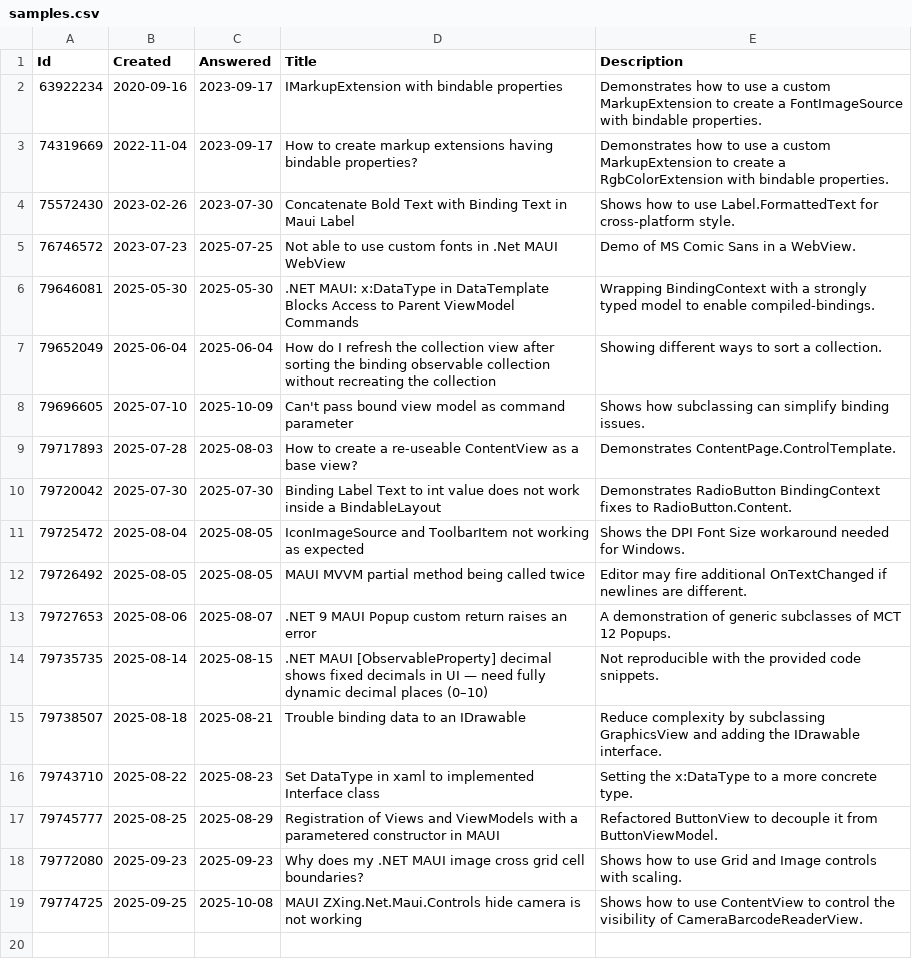
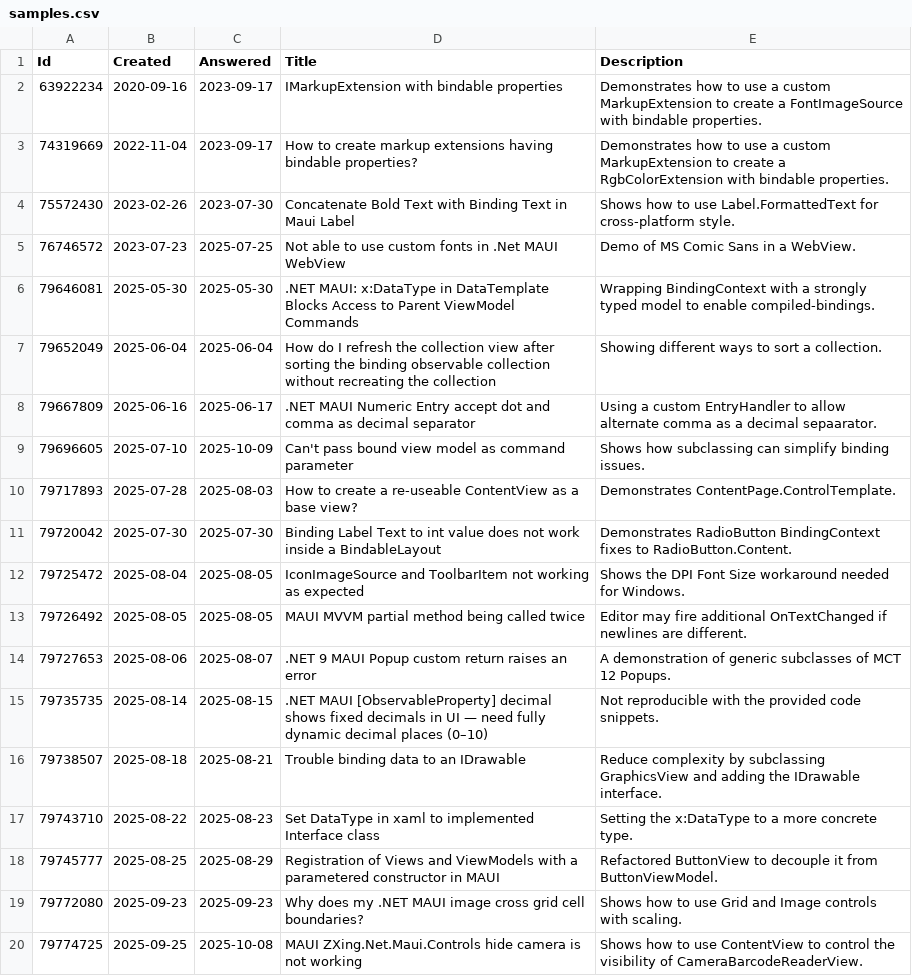
Before and after one commit to stephenquan/StackOverflow.Maui, a CSV file: src/StackOverflow.Maui.App/Resources/Raw/samples.csv, drawn as a sheet.

Commit message:
Refactored/moved https://stackoverflow.com/questions/79667809/net-maui-numeric-entry-accept-dot-and-comma-as-decimal-separator

```diff
--- a/src/StackOverflow.Maui.App/Resources/Raw/samples.csv
+++ b/src/StackOverflow.Maui.App/Resources/Raw/samples.csv
@@ -7,2 +7,3 @@
 79652049,2025-06-04,2025-06-04,How do I refresh the collection view after sorting the binding observable collection without recreating the collection,Showing different ways to sort a collection.
+79667809,2025-06-16,2025-06-17,.NET MAUI Numeric Entry accept dot and comma as decimal separator,Using a custom EntryHandler to allow alternate comma as a decimal sepaarator.
 79696605,2025-07-10,2025-10-09,Can't pass bound view model as command parameter,Shows how subclassing can simplify binding issues.
```
Also changed, not shown: 42 other files.
